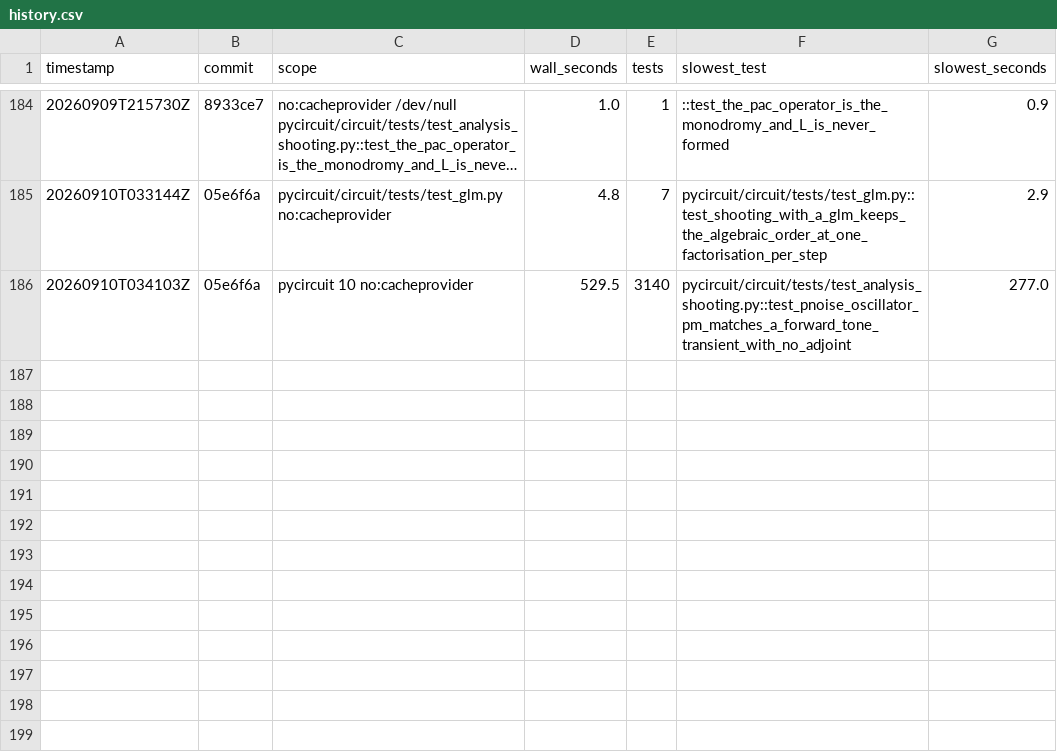
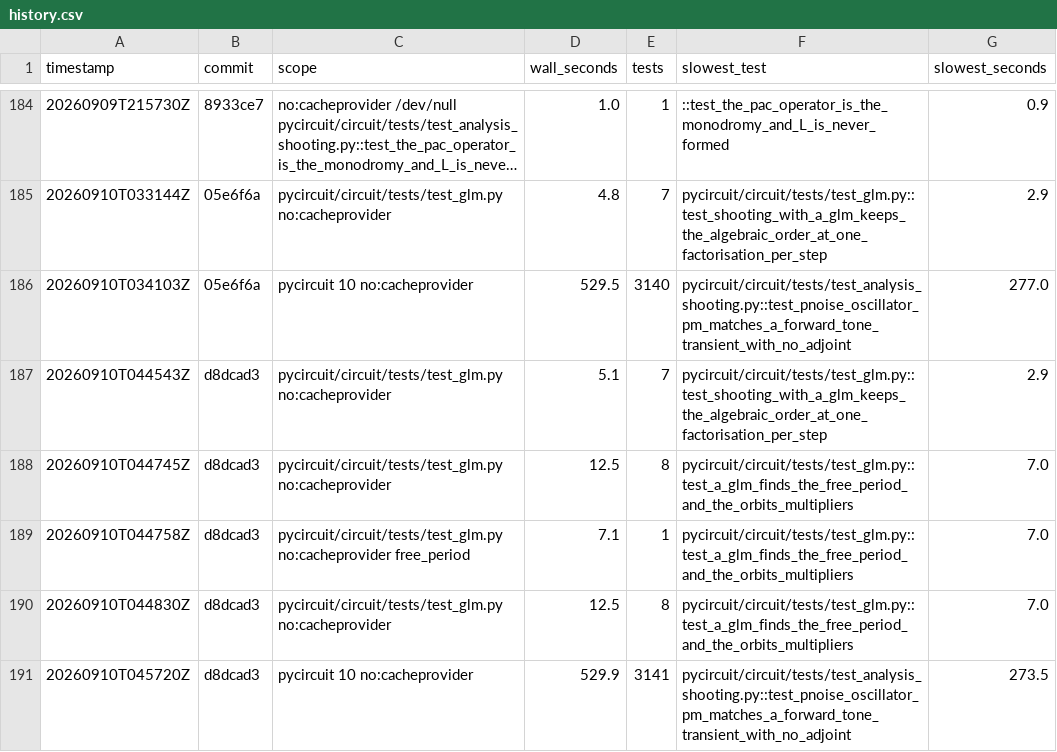
Before and after one commit to henjo/pycircuit, a CSV file: test_timings/history.csv, drawn as a sheet; only a part is shown, gaps mark what is left out; long unchanged cells end in ….

```diff
--- a/test_timings/history.csv
+++ b/test_timings/history.csv
@@ -186 +186,6 @@ timestamp,commit,scope,wall_seconds,tests,slowest_test,slowest_seconds
 20260910T034103Z,05e6f6a,pycircuit 10 no:cacheprovider,529.5,3140,pycircuit/circuit/tests/test_analysis_shooting.py::test_pnoise_oscillator_pm_matches_a_forward_tone_transient_with_no_adjoint,277.0
+20260910T044543Z,d8dcad3,pycircuit/circuit/tests/test_glm.py no:cacheprovider,5.1,7,pycircuit/circuit/tests/test_glm.py::test_shooting_with_a_glm_keeps_the_algebraic_order_at_one_factorisation_per_step,2.9
+20260910T044745Z,d8dcad3,pycircuit/circuit/tests/test_glm.py no:cacheprovider,12.5,8,pycircuit/circuit/tests/test_glm.py::test_a_glm_finds_the_free_period_and_the_orbits_multipliers,7.0
+20260910T044758Z,d8dcad3,pycircuit/circuit/tests/test_glm.py no:cacheprovider free_period,7.1,1,pycircuit/circuit/tests/test_glm.py::test_a_glm_finds_the_free_period_and_the_orbits_multipliers,7.0
+20260910T044830Z,d8dcad3,pycircuit/circuit/tests/test_glm.py no:cacheprovider,12.5,8,pycircuit/circuit/tests/test_glm.py::test_a_glm_finds_the_free_period_and_the_orbits_multipliers,7.0
+20260910T045720Z,d8dcad3,pycircuit 10 no:cacheprovider,529.9,3141,pycircuit/circuit/tests/test_analysis_shooting.py::test_pnoise_oscillator_pm_matches_a_forward_tone_transient_with_no_adjoint,273.5
```
Also changed, not shown: 3 other files.
